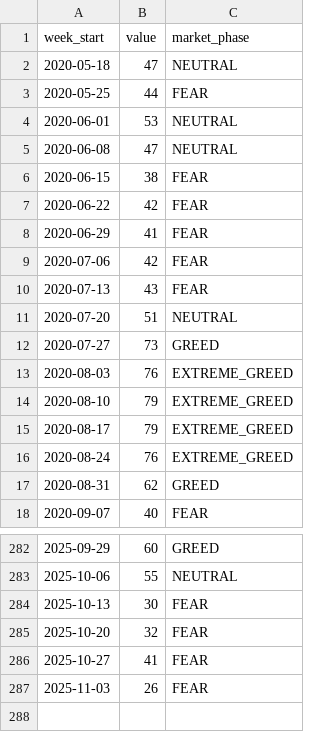
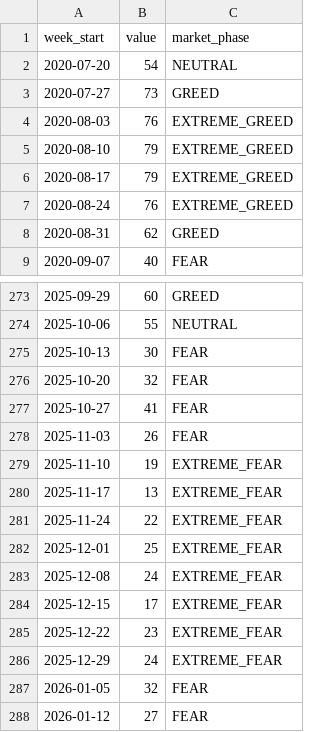
Before and after one commit to louisleech10/quantitative_trading_system, a CSV file: market_data/fear_greed_weekly_cache.csv, drawn as a sheet; only a part is shown, gaps mark what is left out.

```diff
--- a/market_data/fear_greed_weekly_cache.csv
+++ b/market_data/fear_greed_weekly_cache.csv
@@ -1,12 +1,3 @@
 week_start,value,market_phase
-2020-05-18,47,NEUTRAL
-2020-05-25,44,FEAR
-2020-06-01,53,NEUTRAL
-2020-06-08,47,NEUTRAL
-2020-06-15,38,FEAR
-2020-06-22,42,FEAR
-2020-06-29,41,FEAR
-2020-07-06,42,FEAR
-2020-07-13,43,FEAR
-2020-07-20,51,NEUTRAL
+2020-07-20,54,NEUTRAL
 2020-07-27,73,GREED
@@ -287 +278,11 @@ week_start,value,market_phase
 2025-11-03,26,FEAR
+2025-11-10,19,EXTREME_FEAR
+2025-11-17,13,EXTREME_FEAR
+2025-11-24,22,EXTREME_FEAR
+2025-12-01,25,EXTREME_FEAR
+2025-12-08,24,EXTREME_FEAR
+2025-12-15,17,EXTREME_FEAR
+2025-12-22,23,EXTREME_FEAR
+2025-12-29,24,EXTREME_FEAR
+2026-01-05,32,FEAR
+2026-01-12,27,FEAR
```
Also changed, not shown: market_data/fear_greed_daily_cache.csv, 12 other files.
